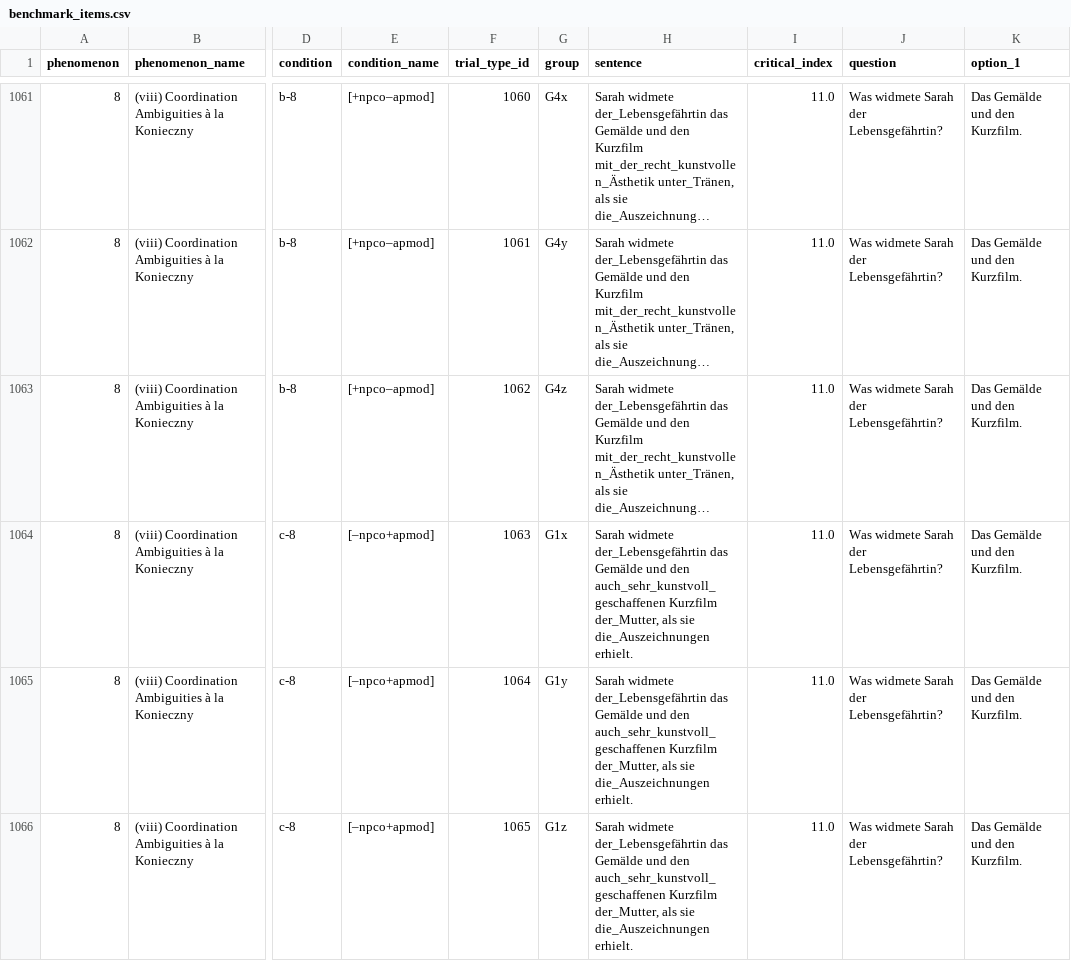
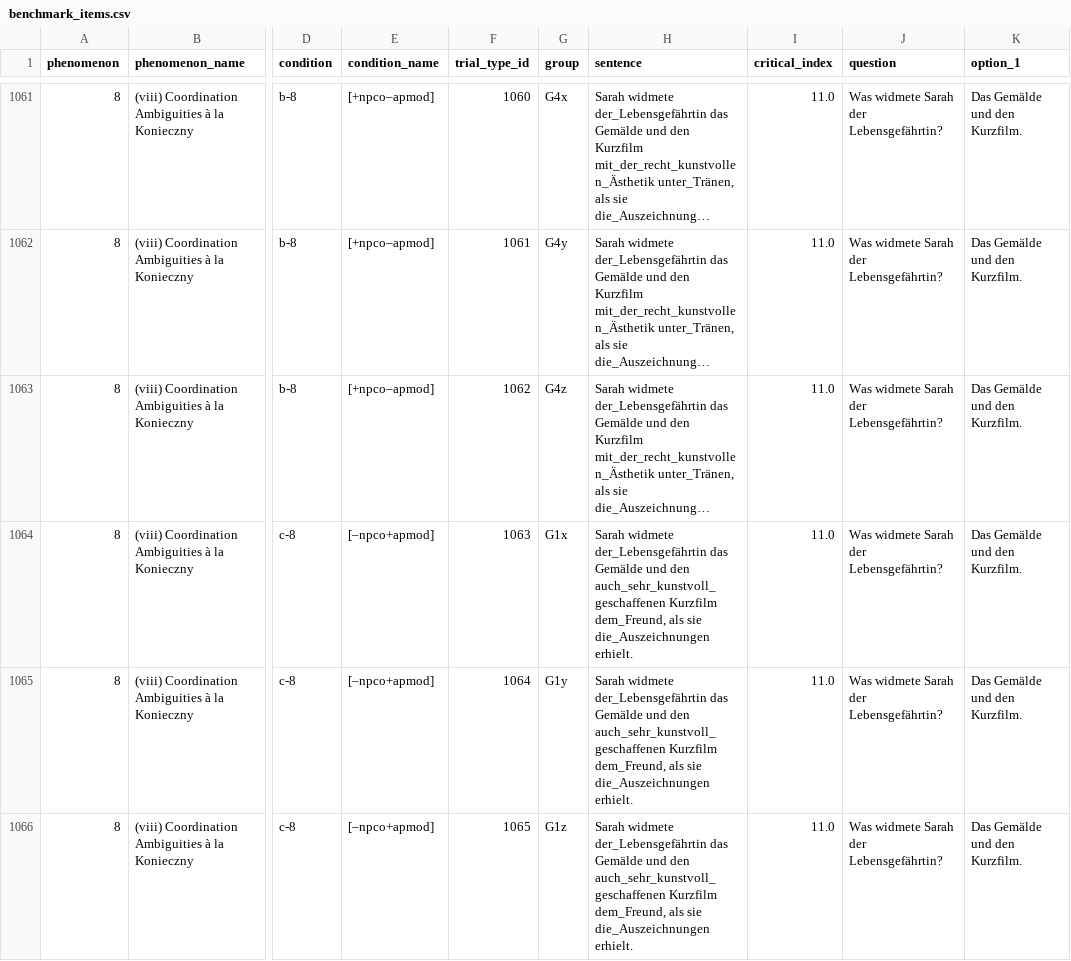
Before and after one commit to vrazitulis/german-benchmark-experiment, a CSV file: chunk_includes/benchmark_items.csv, drawn as a sheet; only a part is shown, gaps mark what is left out; long unchanged cells end in …; the diff covers the shown part only; the diff names each change by its address in the sheet, - before the commit and + after, or states it on an @@ line.

Commit message:
der Mutter -> dem Freund; avoid ambiguity

```diff
--- a/chunk_includes/benchmark_items.csv
+++ b/chunk_includes/benchmark_items.csv
-H1064:H1066 (sentence): …auch_sehr_kunstvoll_geschaffenen Kurzfilm der_Mutter, als sie…
+H1064:H1066 (sentence): …auch_sehr_kunstvoll_geschaffenen Kurzfilm dem_Freund, als sie…
```
Also changed, not shown: 3 edited cells elsewhere in this file.
